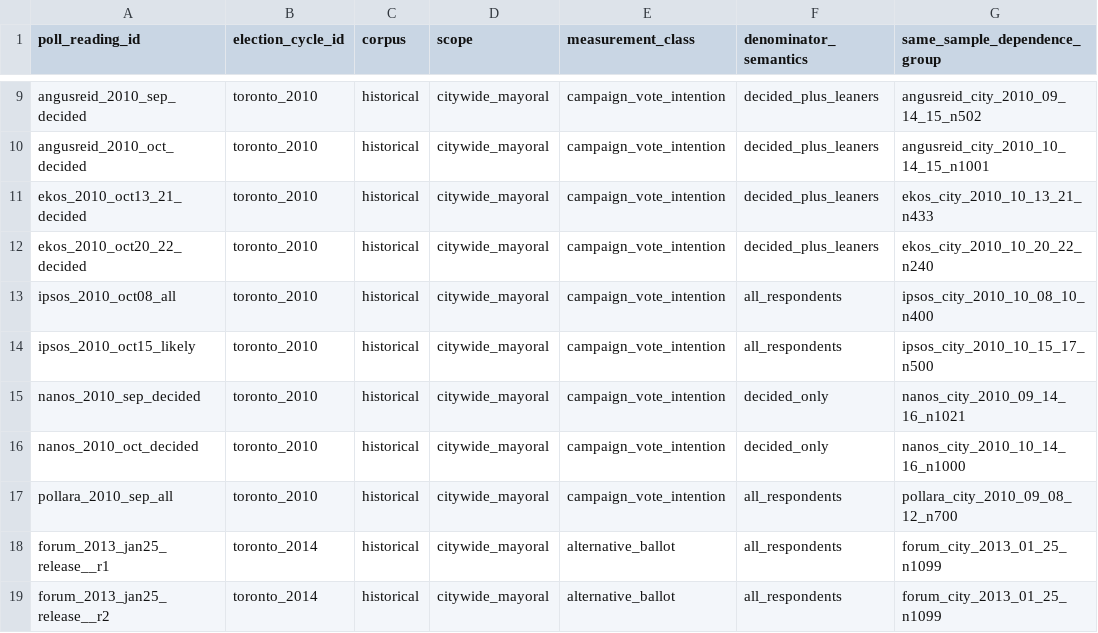
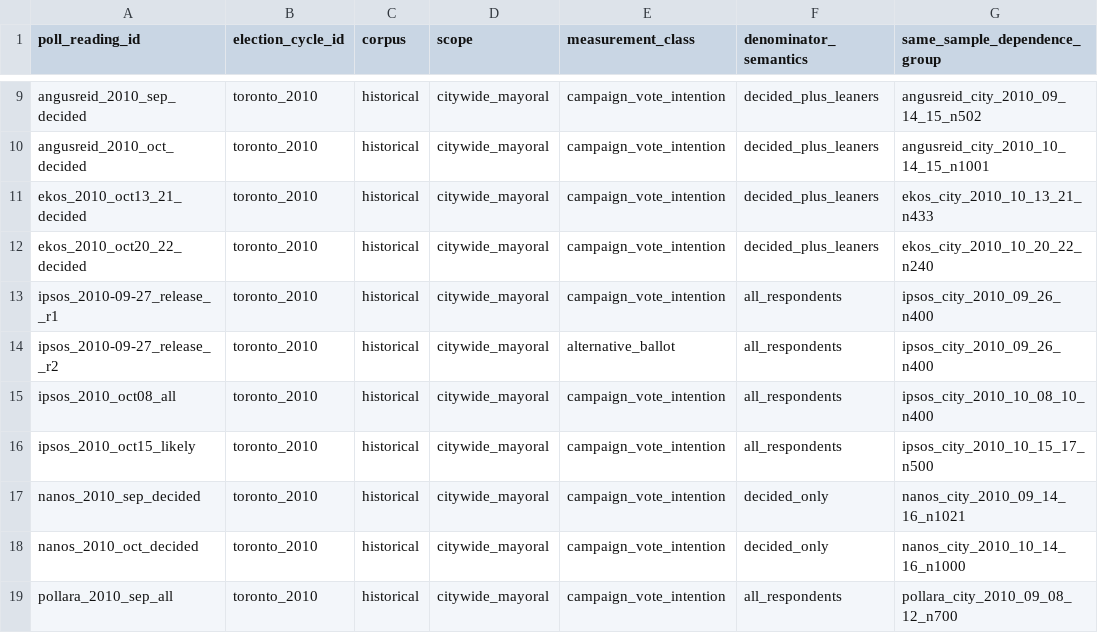
Before and after one commit to alexwolson/toronto-election-poll-tracker-backend, a CSV file: data/raw/polls/mayoral_reading_classification.csv, drawn as a sheet; only a part is shown, gaps mark what is left out; the shorter side is filled out with more unchanged rows; the diff names each change by its address in the sheet, - before the commit and + after, or states it on an @@ line.

```diff
--- a/data/raw/polls/mayoral_reading_classification.csv
+++ b/data/raw/polls/mayoral_reading_classification.csv
+row 13: ipsos_2010-09-27_release__r1 | toronto_2010 | historical | citywide_mayoral | campaign_vote_intention | all_respondents | ipsos_city_2010_09_26_n400
+row 14: ipsos_2010-09-27_release__r2 | toronto_2010 | historical | citywide_mayoral | alternative_ballot | all_respondents | ipsos_city_2010_09_26_n400
```
Also changed, not shown: 5 other files.
